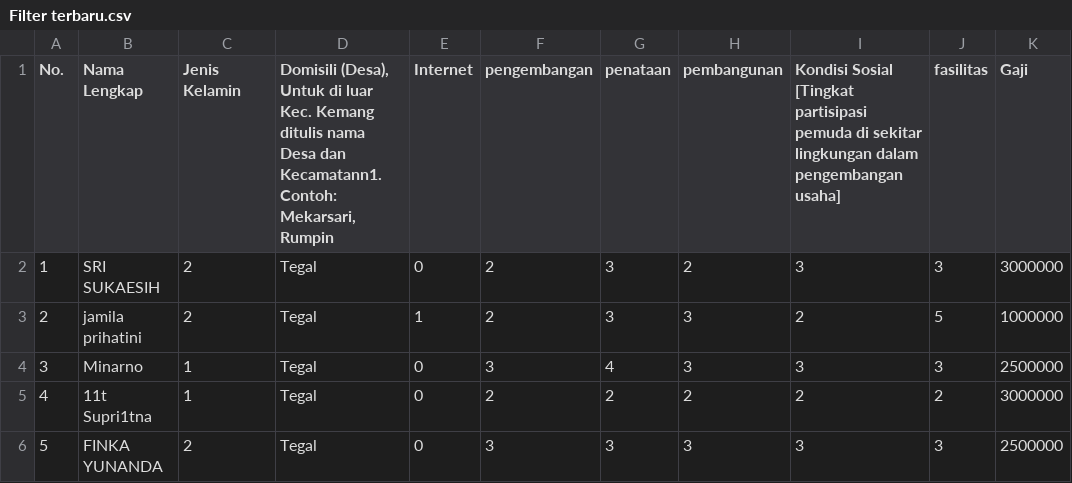
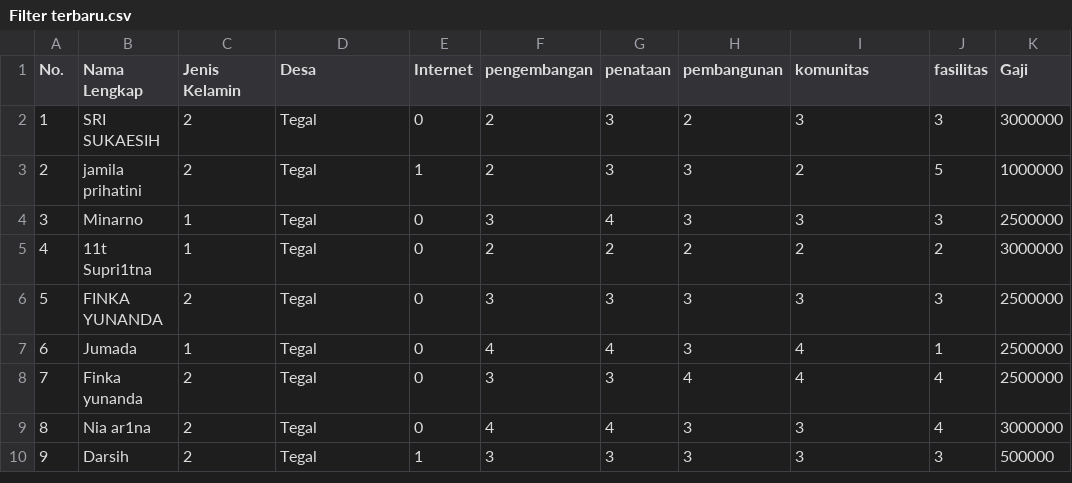
Before and after one commit to reyhannazera16/dataset, a CSV file: Filter terbaru.csv, drawn as a sheet; only a part is shown; the shorter side is filled out with more unchanged rows; the diff names each change by its address in the sheet, - before the commit and + after, or states it on an @@ line.

Commit message:
Update Filter terbaru.csv

```diff
--- a/Filter terbaru.csv
+++ b/Filter terbaru.csv
-D1: Domisili (Desa), Untuk di luar Kec. Kemang ditulis nama Desa dan Kecamatann1. Contoh: Mekarsari, Rumpin
+D1: Desa
-I1: Kondisi Sosial [Tingkat partisipasi pemuda di sekitar lingkungan dalam pengembangan usaha]
+I1: komunitas
```
